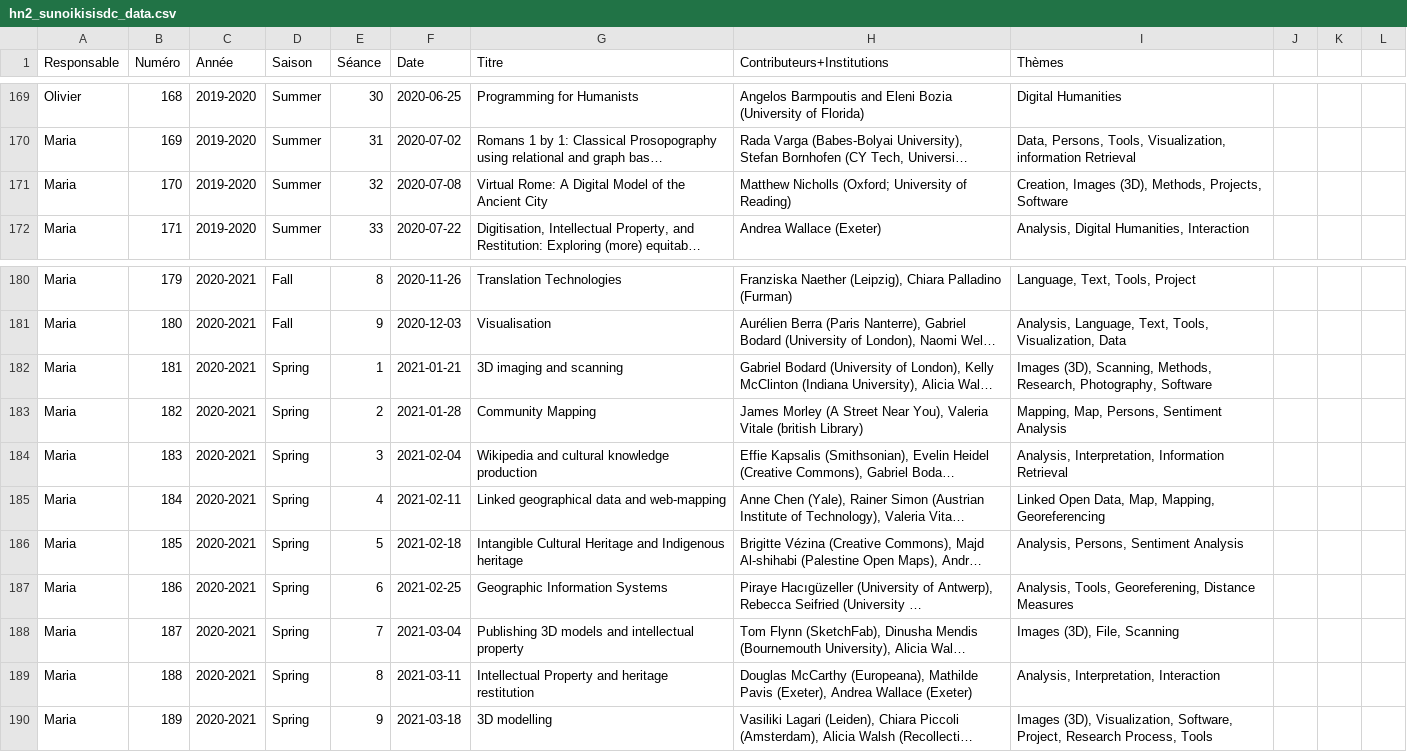
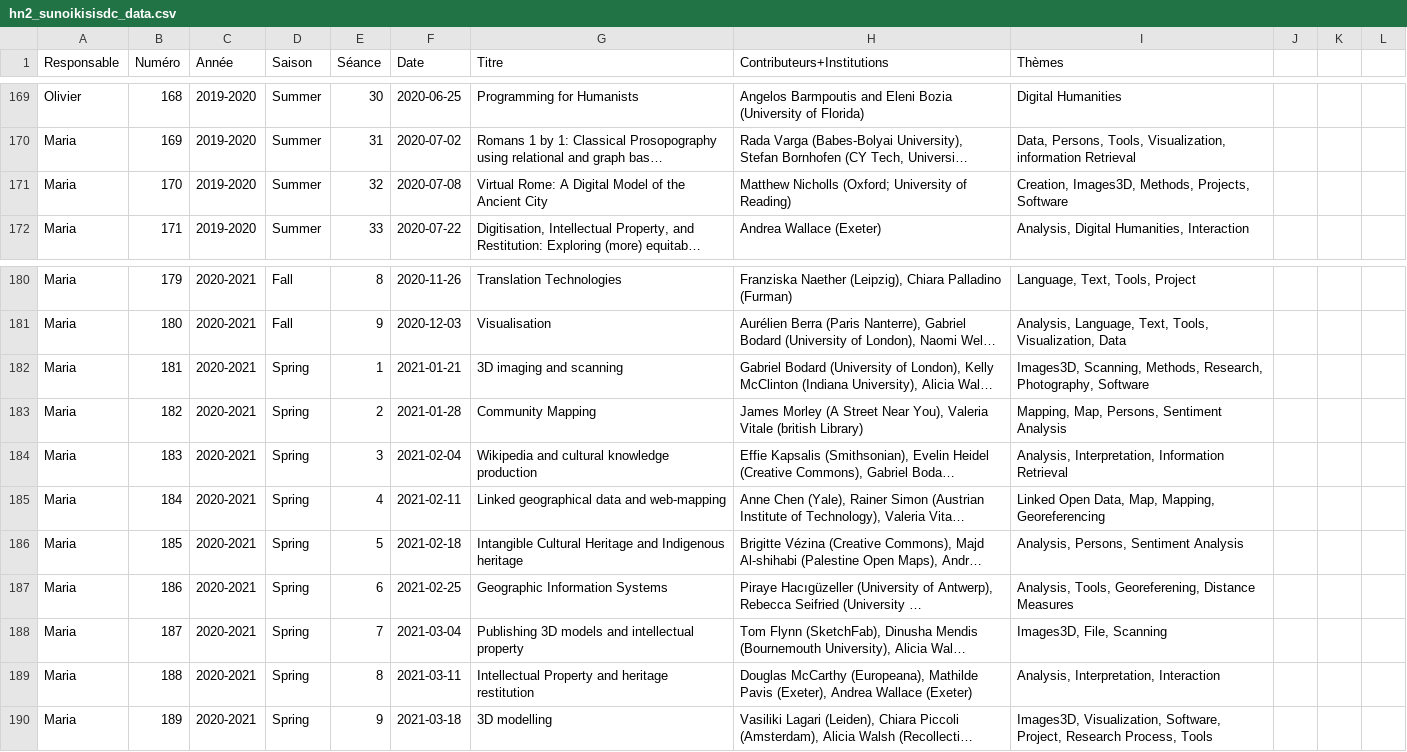
Before and after one commit to classnum/hn2_sunoikisisdc, a CSV file: hn2_sunoikisisdc_data.csv, drawn as a sheet; only a part is shown, gaps mark what is left out; long unchanged cells end in …; the diff covers the shown part only; the diff names each change by its address in the sheet, - before the commit and + after, or states it on an @@ line.

```diff
--- a/hn2_sunoikisisdc_data.csv
+++ b/hn2_sunoikisisdc_data.csv
-I171 (Thèmes): Creation, Images (3D), Methods, Projects,…
+I171 (Thèmes): Creation, Images3D, Methods, Projects,…
-I182 (Thèmes): Images (3D), Scanning, Methods,…
+I182 (Thèmes): Images3D, Scanning, Methods,…
-I188 (Thèmes): Images (3D), File, Scanning
+I188 (Thèmes): Images3D, File, Scanning
-I190 (Thèmes): Images (3D), Visualization, Software,…
+I190 (Thèmes): Images3D, Visualization, Software,…
```
Also changed, not shown: 12 edited cells elsewhere in this file.
